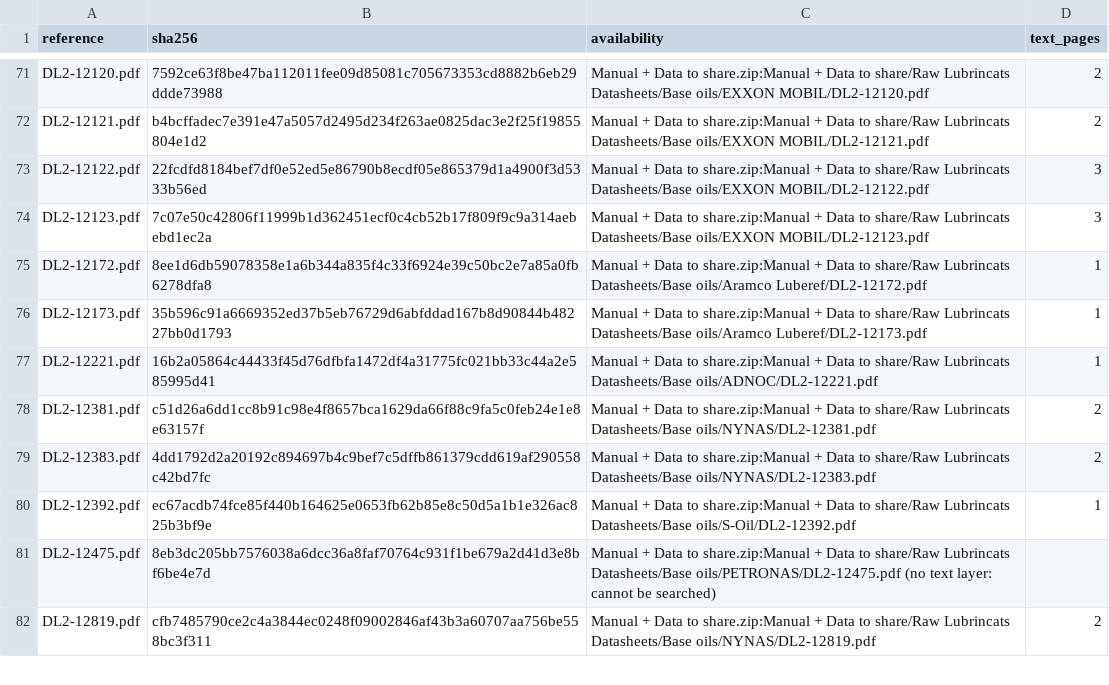
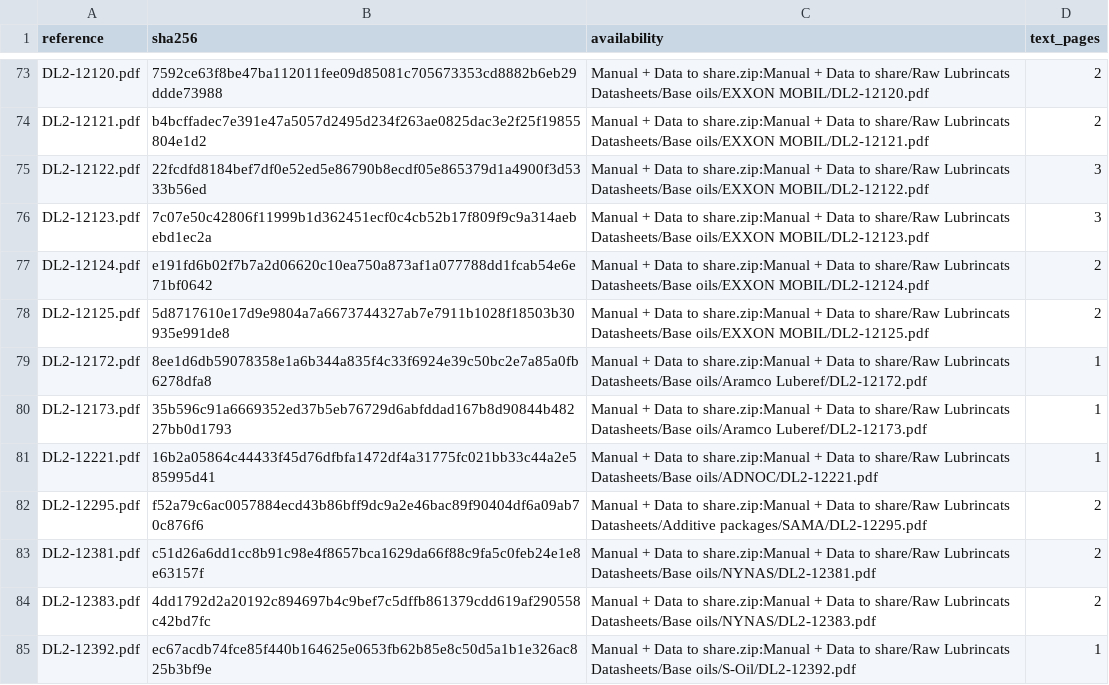
Before and after one commit to alaaahmadd182-lab/Smart-formulator-project, a CSV file: existing_product_comparison_2026-11-12/tables/old_source_references.csv, drawn as a sheet; only a part is shown, gaps mark what is left out; the shorter side is filled out with more unchanged rows; the diff covers the shown part only; the diff names each change by its address in the sheet, - before the commit and + after, or states it on an @@ line.

```diff
--- a/existing_product_comparison_2026-11-12/tables/old_source_references.csv
+++ b/existing_product_comparison_2026-11-12/tables/old_source_references.csv
+row 77: DL2-12124.pdf | e191fd6b02f7b7a2d06620c10ea750a873af1a077788dd1fcab54e6e71bf0642 | Manual + Data to share.zip:Manual + Data to share/Raw Lubrincats Datasheets/Base oils/EXXON MOBIL/DL2-12124.pdf | 2
+row 78: DL2-12125.pdf | 5d8717610e17d9e9804a7a6673744327ab7e7911b1028f18503b30935e991de8 | Manual + Data to share.zip:Manual + Data to share/Raw Lubrincats Datasheets/Base oils/EXXON MOBIL/DL2-12125.pdf | 2
+row 82: DL2-12295.pdf | f52a79c6ac0057884ecd43b86bff9dc9a2e46bac89f90404df6a09ab70c876f6 | Manual + Data to share.zip:Manual + Data to share/Raw Lubrincats Datasheets/Additive packages/SAMA/DL2-12295.pdf | 2
```
Also changed, not shown: 7 added rows elsewhere in this file, existing_product_comparison_2026-11-12/tables/document_read_scope.csv, existing_product_comparison_2026-11-12/tables/product_comparison_summary.csv, 11 other files.
